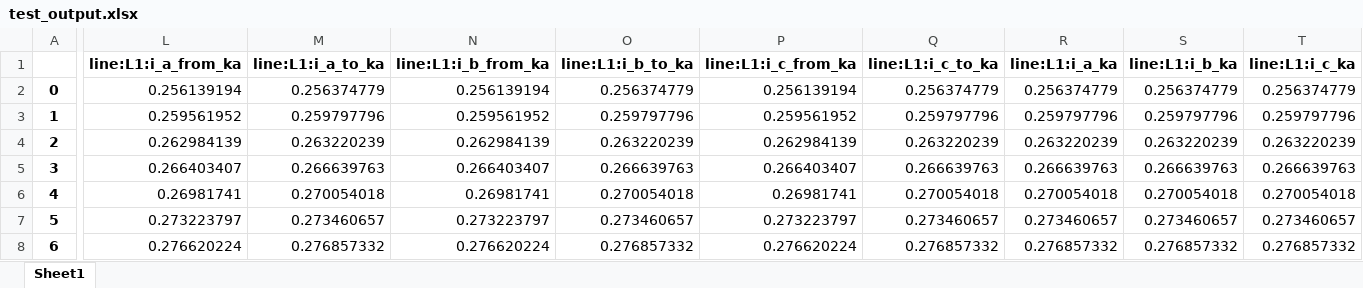
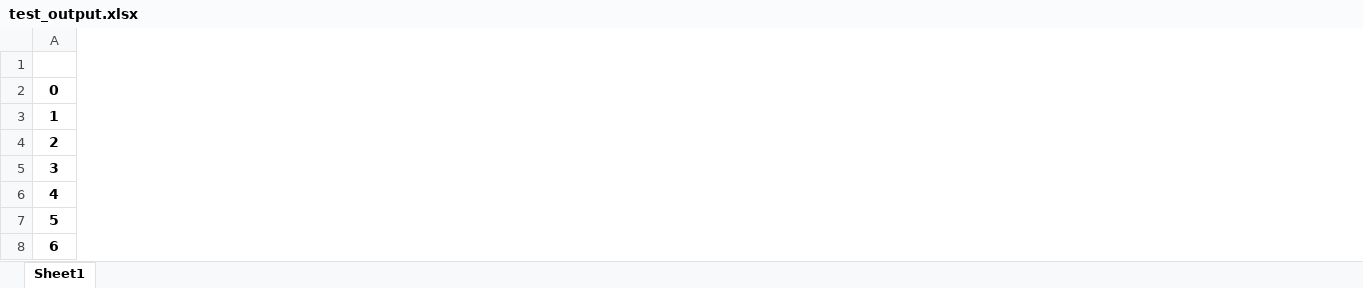
Before and after one commit to fnatvig/SASMaker, an Excel workbook: src/output/test_output.xlsx, sheet Sheet1, drawn as a sheet; only a part is shown, gaps mark what is left out; values as stored, in another font and other column widths than the file's, no borders; removed rows and columns are numbered as before the commit, all else as after; the diff covers the shown part only; the diff names each change by its address in the sheet, - before the commit and + after, or states it on an @@ line.

```diff
--- a/src/output/test_output.xlsx (sheet Sheet1)
+++ b/src/output/test_output.xlsx (sheet Sheet1)
-column L (line:L1:i_a_from_ka), rows 2-8: 0.256139194 | 0.259561952 | 0.262984139 | 0.266403407 | 0.26981741 | 0.273223797 | 0.276620224
-column M (line:L1:i_a_to_ka), rows 2-8: 0.256374779 | 0.259797796 | 0.263220239 | 0.266639763 | 0.270054018 | 0.273460657 | 0.276857332
-column N (line:L1:i_b_from_ka), rows 2-8: 0.256139194 | 0.259561952 | 0.262984139 | 0.266403407 | 0.26981741 | 0.273223797 | 0.276620224
-column O (line:L1:i_b_to_ka), rows 2-8: 0.256374779 | 0.259797796 | 0.263220239 | 0.266639763 | 0.270054018 | 0.273460657 | 0.276857332
-column P (line:L1:i_c_from_ka), rows 2-8: 0.256139194 | 0.259561952 | 0.262984139 | 0.266403407 | 0.26981741 | 0.273223797 | 0.276620224
-column Q (line:L1:i_c_to_ka), rows 2-8: 0.256374779 | 0.259797796 | 0.263220239 | 0.266639763 | 0.270054018 | 0.273460657 | 0.276857332
-column R (line:L1:i_a_ka), rows 2-8: 0.256374779 | 0.259797796 | 0.263220239 | 0.266639763 | 0.270054018 | 0.273460657 | 0.276857332
-column S (line:L1:i_b_ka), rows 2-8: 0.256374779 | 0.259797796 | 0.263220239 | 0.266639763 | 0.270054018 | 0.273460657 | 0.276857332
-column T (line:L1:i_c_ka), rows 2-8: 0.256374779 | 0.259797796 | 0.263220239 | 0.266639763 | 0.270054018 | 0.273460657 | 0.276857332
```
Also changed, not shown: 3 added columns, 3 removed columns and 405 edited cells elsewhere in this sheet, 8 other files.
